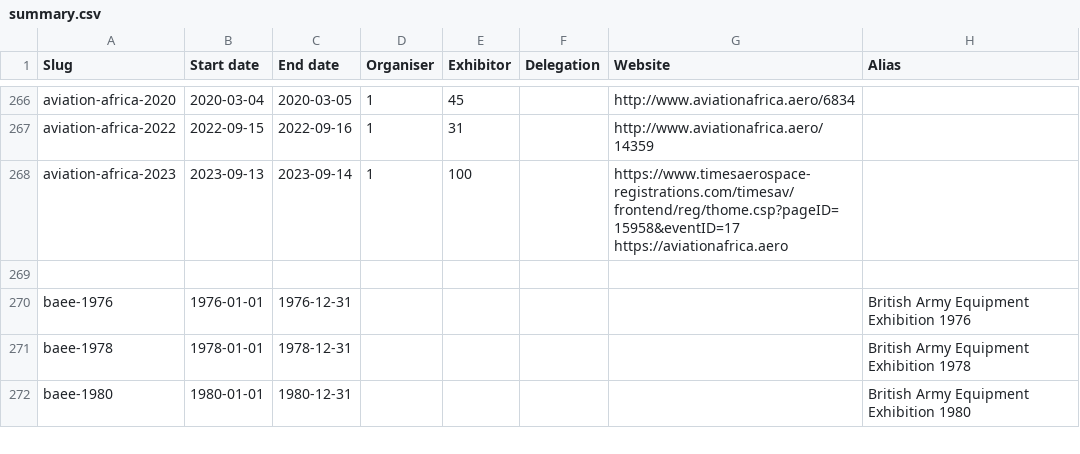
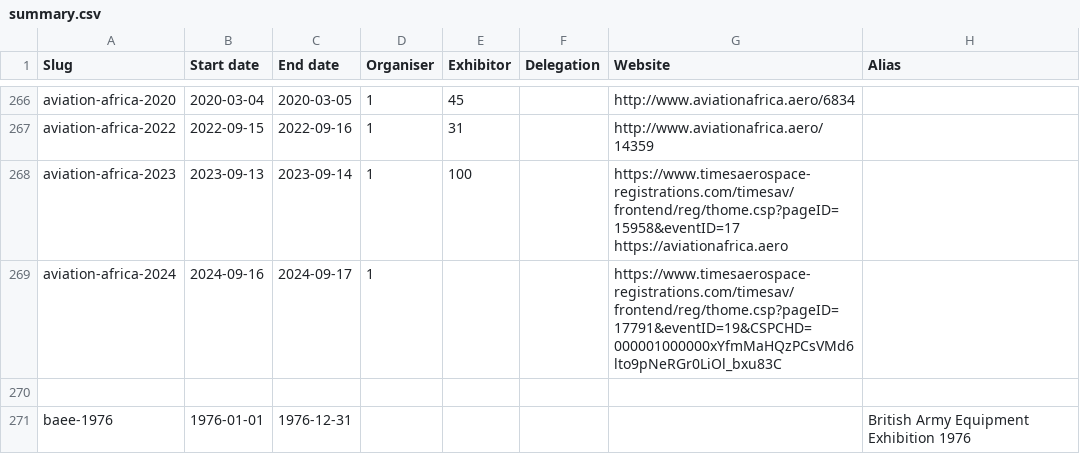
Before and after one commit to caatdata/arms-and-security-fair-exhibitors, a CSV file: summary.csv, drawn as a sheet; only a part is shown, gaps mark what is left out; the shorter side is filled out with more unchanged rows; the diff names each change by its address in the sheet, - before the commit and + after, or states it on an @@ line.

Commit message:
Add Aviation Africa 2024 stub.

```diff
--- a/summary.csv
+++ b/summary.csv
+row 269: aviation-africa-2024 | 2024-09-16 | 2024-09-17 | 1 |  |  | https://www.timesaerospace-registrations.com/timesav/frontend/reg/thome.csp?pageID=17791&eventID=19&CSPCHD=000001000000xYfmMaHQzPCsVMd6lto9pNeRGr0LiOl_bxu83C
```
Also changed, not shown: ignore.csv, 2 other files.
